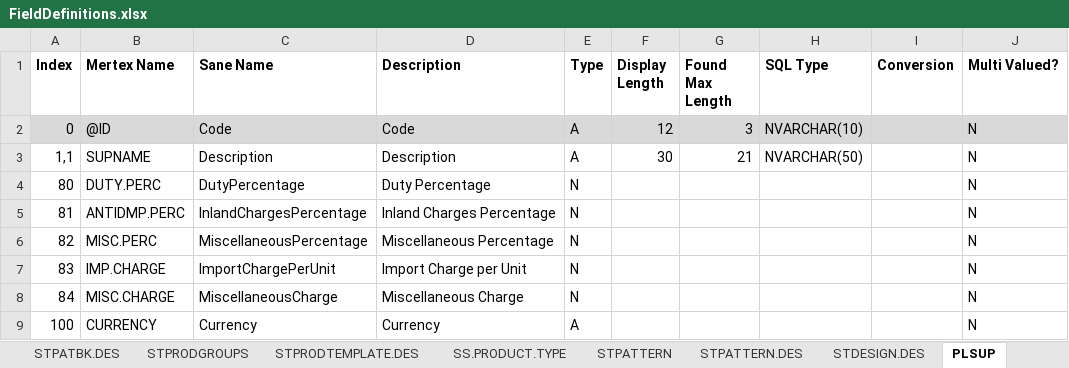
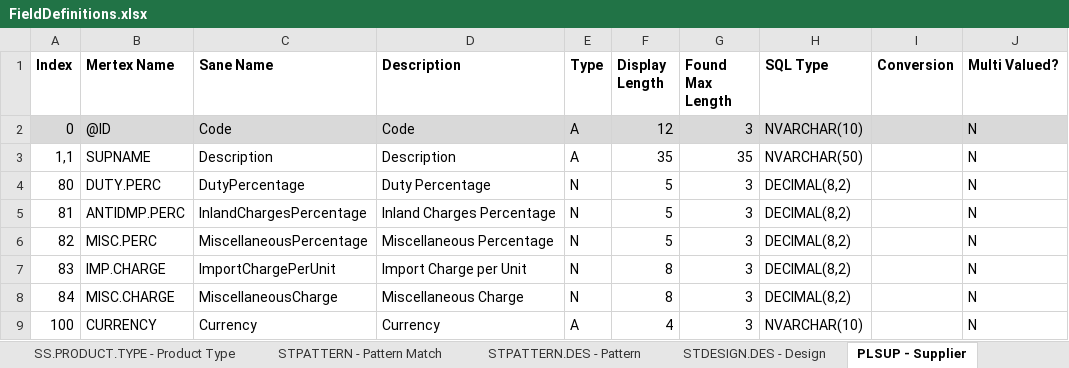
Before and after one commit to Thomas-Charles-Clark/MertexerV2, an Excel workbook: MertexerV2/Notes/FieldDefinitions.xlsx, sheet PLSUP - Supplier, drawn as a sheet; values as stored, in another font and other column widths than the file's, no borders; the diff names each change by its address in the sheet, - before the commit and + after, or states it on an @@ line.

```diff
--- a/MertexerV2/Notes/FieldDefinitions.xlsx (sheet PLSUP - Supplier)
+++ b/MertexerV2/Notes/FieldDefinitions.xlsx (sheet PLSUP - Supplier)
-sheet tab: SS.PRODUCT.TYPE
+sheet tab: SS.PRODUCT.TYPE - Product Type
-sheet tab: STPATTERN
+sheet tab: STPATTERN - Pattern Match
-sheet tab: STPATTERN.DES
+sheet tab: STPATTERN.DES - Pattern
-sheet tab: STDESIGN.DES
+sheet tab: STDESIGN.DES - Design
-sheet tab: PLSUP
+sheet tab: PLSUP - Supplier
-F3 (Display Length): 30
+F3 (Display Length): 35
-G3 (Found Max Length): 21
+G3 (Found Max Length): 35
-F4:F6 (Display Length): (empty)
+F4:F6 (Display Length): 5
-G4:G9 (Found Max Length): (empty)
+G4:G9 (Found Max Length): 3
-H4:H8 (SQL Type): (empty)
+H4:H8 (SQL Type): DECIMAL(8,2)
-F7:F8 (Display Length): (empty)
+F7:F8 (Display Length): 8
-F9 (Display Length): (empty)
+F9 (Display Length): 4
-H9 (SQL Type): (empty)
+H9 (SQL Type): NVARCHAR(10)
```
Also changed, not shown: sheet STMISC1 - Test, sheet STPATBK.DES - Pattern Book, other sheet tabs, 59 other files.
